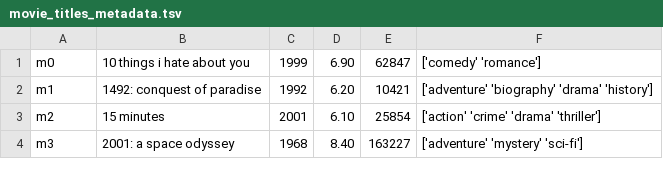
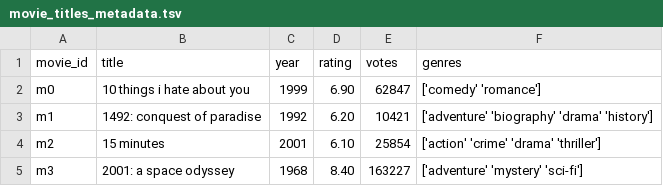
Before and after one commit to 6859-sp21/final-project-movisualization, a TSV file: dialogue_data/movie_titles_metadata.tsv, drawn as a sheet; only a part is shown; the diff names each change by its address in the sheet, - before the commit and + after, or states it on an @@ line.

```diff
--- a/dialogue_data/movie_titles_metadata.tsv
+++ b/dialogue_data/movie_titles_metadata.tsv
+row 1: movie_id | title | year | rating | votes | genres
```
Also changed, not shown: 2 other files.
